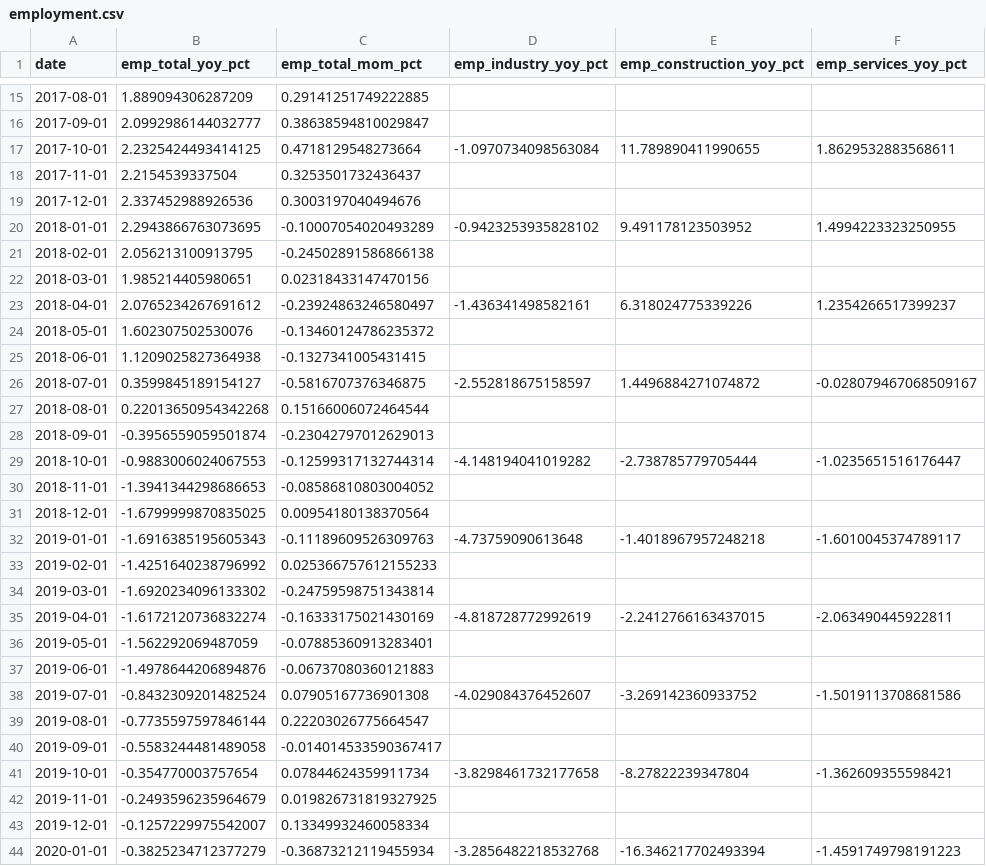
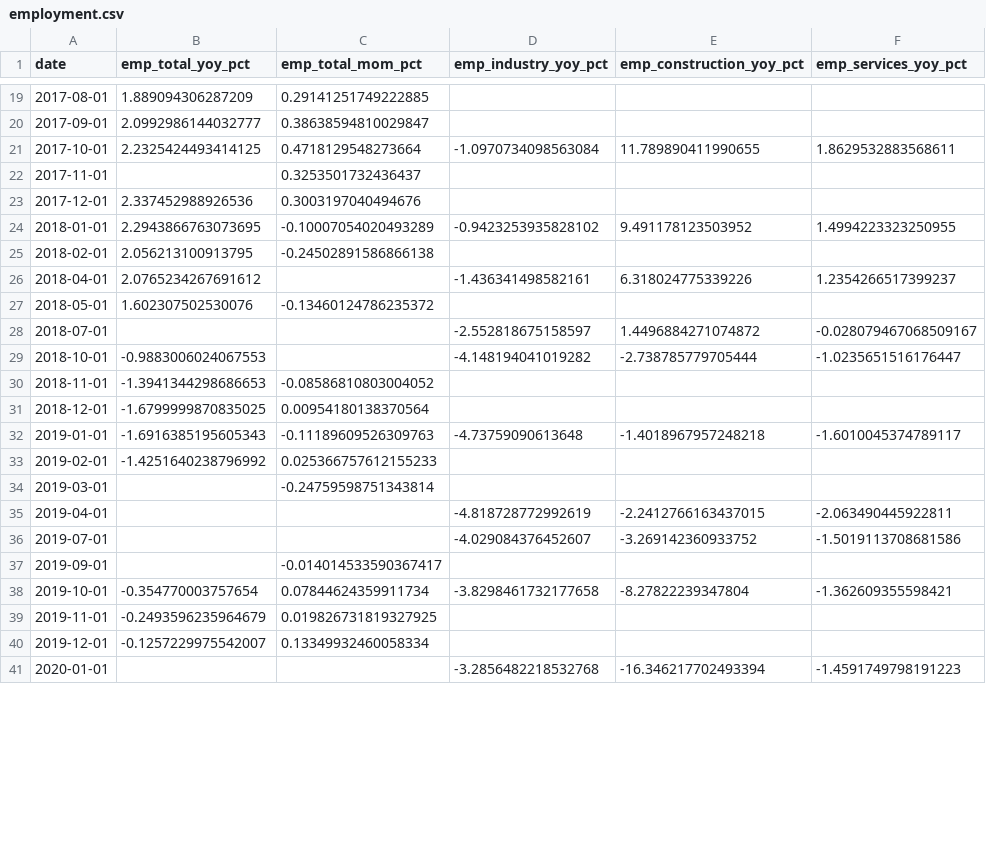
Before and after one commit to UlissePalmi/argentina_report, a CSV file: data/productivity/employment.csv, drawn as a sheet; only a part is shown, gaps mark what is left out; the diff covers the shown part only.

```diff
--- a/data/productivity/employment.csv
+++ b/data/productivity/employment.csv
@@ -17,3 +21,3 @@ date,emp_total_yoy_pct,emp_total_mom_pct,emp_industry_yoy_pct,emp_construction_y
 2017-10-01,2.2325424493414125,0.4718129548273664,-1.0970734098563084,11.789890411990655,1.8629532883568611
-2017-11-01,2.2154539337504,0.3253501732436437,,,
+2017-11-01,,0.3253501732436437,,,
 2017-12-01,2.337452988926536,0.3003197040494676,,,
@@ -21,10 +25,6 @@ date,emp_total_yoy_pct,emp_total_mom_pct,emp_industry_yoy_pct,emp_construction_y
 2018-02-01,2.056213100913795,-0.24502891586866138,,,
-2018-03-01,1.985214405980651,0.02318433147470156,,,
-2018-04-01,2.0765234267691612,-0.23924863246580497,-1.436341498582161,6.318024775339226,1.2354266517399237
+2018-04-01,2.0765234267691612,,-1.436341498582161,6.318024775339226,1.2354266517399237
 2018-05-01,1.602307502530076,-0.13460124786235372,,,
-2018-06-01,1.1209025827364938,-0.1327341005431415,,,
-2018-07-01,0.3599845189154127,-0.5816707376346875,-2.552818675158597,1.4496884271074872,-0.028079467068509167
-2018-08-01,0.22013650954342268,0.15166006072464544,,,
-2018-09-01,-0.3956559059501874,-0.23042797012629013,,,
-2018-10-01,-0.9883006024067553,-0.12599317132744314,-4.148194041019282,-2.738785779705444,-1.0235651516176447
+2018-07-01,,,-2.552818675158597,1.4496884271074872,-0.028079467068509167
+2018-10-01,-0.9883006024067553,,-4.148194041019282,-2.738785779705444,-1.0235651516176447
 2018-11-01,-1.3941344298686653,-0.08586810803004052,,,
@@ -33,9 +33,6 @@ date,emp_total_yoy_pct,emp_total_mom_pct,emp_industry_yoy_pct,emp_construction_y
 2019-02-01,-1.4251640238796992,0.025366757612155233,,,
-2019-03-01,-1.6920234096133302,-0.24759598751343814,,,
-2019-04-01,-1.6172120736832274,-0.16333175021430169,-4.818728772992619,-2.2412766163437015,-2.063490445922811
-2019-05-01,-1.562292069487059,-0.07885360913283401,,,
-2019-06-01,-1.4978644206894876,-0.06737080360121883,,,
-2019-07-01,-0.8432309201482524,0.07905167736901308,-4.029084376452607,-3.269142360933752,-1.5019113708681586
-2019-08-01,-0.7735597597846144,0.22203026775664547,,,
-2019-09-01,-0.5583244481489058,-0.014014533590367417,,,
+2019-03-01,,-0.24759598751343814,,,
+2019-04-01,,,-4.818728772992619,-2.2412766163437015,-2.063490445922811
+2019-07-01,,,-4.029084376452607,-3.269142360933752,-1.5019113708681586
+2019-09-01,,-0.014014533590367417,,,
 2019-10-01,-0.354770003757654,0.07844624359911734,-3.8298461732177658,-8.27822239347804,-1.362609355598421
@@ -43,2 +40,2 @@ date,emp_total_yoy_pct,emp_total_mom_pct,emp_industry_yoy_pct,emp_construction_y
 2019-12-01,-0.1257229975542007,0.13349932460058334,,,
-2020-01-01,-0.3825234712377279,-0.36873212119455934,-3.2856482218532768,-16.346217702493394,-1.4591749798191223
+2020-01-01,,,-3.2856482218532768,-16.346217702493394,-1.4591749798191223
```
Also changed, not shown: 5 added rows, 33 removed rows and 48 edited cells elsewhere in this file, data/external/fiscal_balance.csv, data/external/govt_ext_debt.csv, 11 other files.
